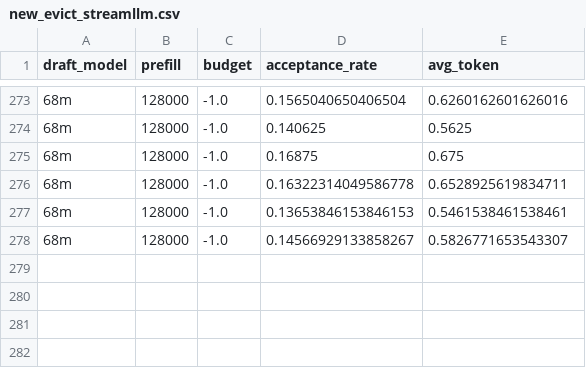
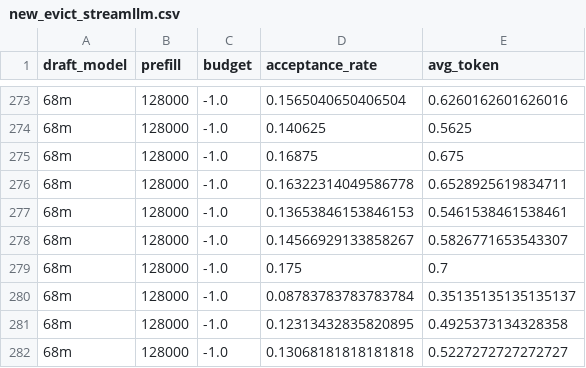
Before and after one commit to ranonrkm/TriForce-legacy, a CSV file: report/new_evict_streamllm.csv, drawn as a sheet; only a part is shown, gaps mark what is left out.

```diff
--- a/report/new_evict_streamllm.csv
+++ b/report/new_evict_streamllm.csv
@@ -278 +278,5 @@ draft_model,prefill,budget,acceptance_rate,avg_token
 68m,128000,-1.0,0.14566929133858267,0.5826771653543307
+68m,128000,-1.0,0.175,0.7
+68m,128000,-1.0,0.08783783783783784,0.35135135135135137
+68m,128000,-1.0,0.12313432835820895,0.4925373134328358
+68m,128000,-1.0,0.13068181818181818,0.5227272727272727
```
Also changed, not shown: report/flash_select_streamllm.csv, report/flash_select_streamllm_0.csv, 8 other files.
